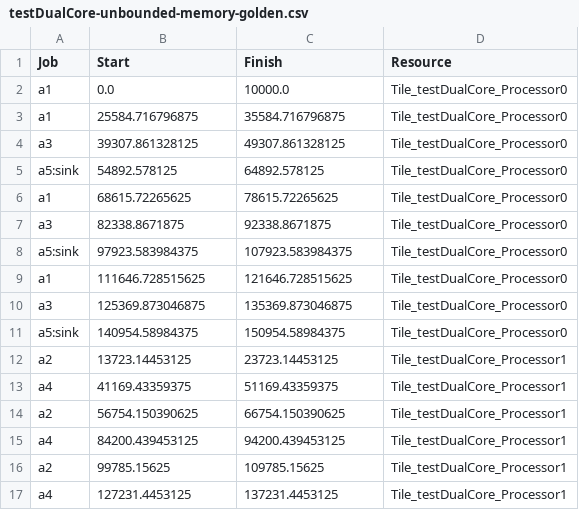
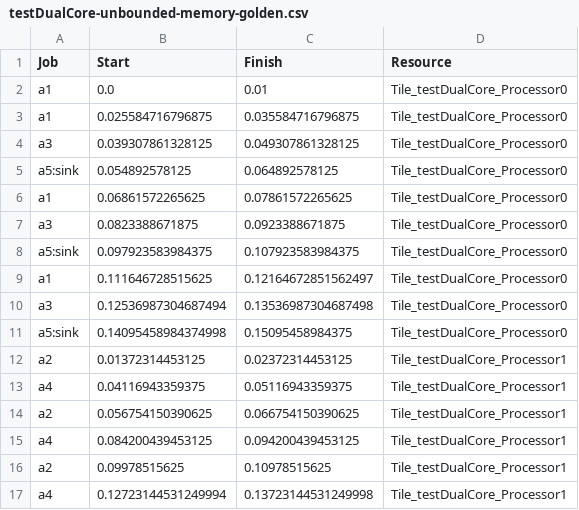
Before and after one commit to mletras89/multiTile-architecture, a CSV file: golden-cases/testDualCore-unbounded-memory-golden.csv, drawn as a sheet; only a part is shown; the diff covers the shown part only.

```diff
--- a/golden-cases/testDualCore-unbounded-memory-golden.csv
+++ b/golden-cases/testDualCore-unbounded-memory-golden.csv
@@ -1,17 +1,17 @@
 Job	Start	Finish	Resource
-a1	0.0	10000.0	Tile_testDualCore_Processor0
-a1	25584.716796875	35584.716796875	Tile_testDualCore_Processor0
-a3	39307.861328125	49307.861328125	Tile_testDualCore_Processor0
-a5:sink	54892.578125	64892.578125	Tile_testDualCore_Processor0
-a1	68615.72265625	78615.72265625	Tile_testDualCore_Processor0
-a3	82338.8671875	92338.8671875	Tile_testDualCore_Processor0
-a5:sink	97923.583984375	107923.583984375	Tile_testDualCore_Processor0
-a1	111646.728515625	121646.728515625	Tile_testDualCore_Processor0
-a3	125369.873046875	135369.873046875	Tile_testDualCore_Processor0
-a5:sink	140954.58984375	150954.58984375	Tile_testDualCore_Processor0
-a2	13723.14453125	23723.14453125	Tile_testDualCore_Processor1
-a4	41169.43359375	51169.43359375	Tile_testDualCore_Processor1
-a2	56754.150390625	66754.150390625	Tile_testDualCore_Processor1
-a4	84200.439453125	94200.439453125	Tile_testDualCore_Processor1
-a2	99785.15625	109785.15625	Tile_testDualCore_Processor1
-a4	127231.4453125	137231.4453125	Tile_testDualCore_Processor1
+a1	0.0	0.01	Tile_testDualCore_Processor0
+a1	0.025584716796875	0.035584716796875	Tile_testDualCore_Processor0
+a3	0.039307861328125	0.049307861328125	Tile_testDualCore_Processor0
+a5:sink	0.054892578125	0.064892578125	Tile_testDualCore_Processor0
+a1	0.06861572265625	0.07861572265625	Tile_testDualCore_Processor0
+a3	0.0823388671875	0.0923388671875	Tile_testDualCore_Processor0
+a5:sink	0.097923583984375	0.107923583984375	Tile_testDualCore_Processor0
+a1	0.111646728515625	0.12164672851562497	Tile_testDualCore_Processor0
+a3	0.12536987304687494	0.13536987304687498	Tile_testDualCore_Processor0
+a5:sink	0.14095458984374998	0.15095458984375	Tile_testDualCore_Processor0
+a2	0.01372314453125	0.02372314453125	Tile_testDualCore_Processor1
+a4	0.04116943359375	0.05116943359375	Tile_testDualCore_Processor1
+a2	0.056754150390625	0.066754150390625	Tile_testDualCore_Processor1
+a4	0.084200439453125	0.094200439453125	Tile_testDualCore_Processor1
+a2	0.09978515625	0.10978515625	Tile_testDualCore_Processor1
+a4	0.12723144531249994	0.13723144531249998	Tile_testDualCore_Processor1
```
Also changed, not shown: 70 edited cells elsewhere in this file, golden-cases/test-after-MRB-insertion-golden.csv.
